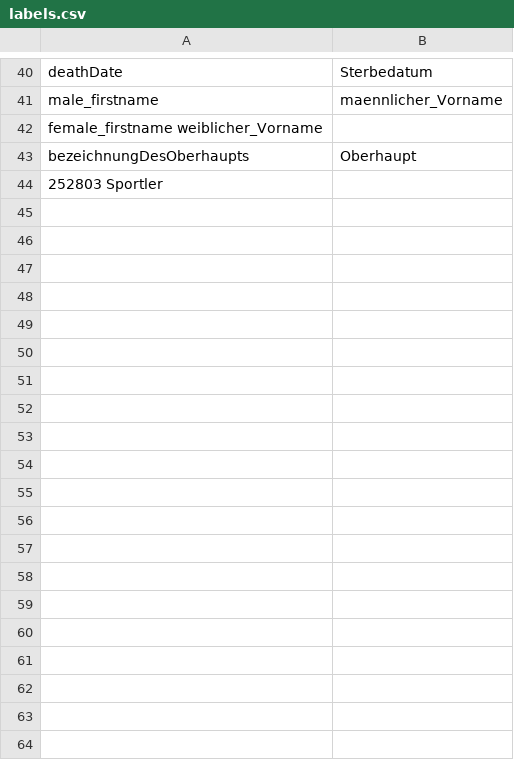
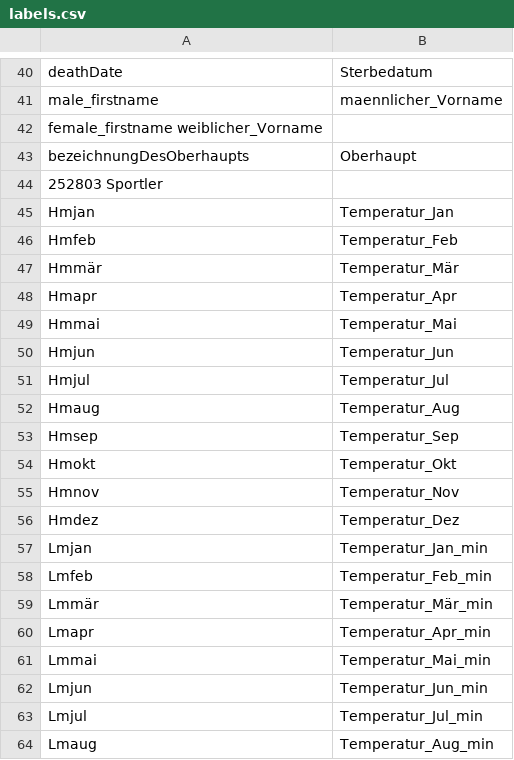
Before and after one commit to pannous/netbase, a CSV file: import/labels.csv, drawn as a sheet; only a part is shown, gaps mark what is left out; the diff covers the shown part only; the diff names each change by its address in the sheet, - before the commit and + after, or states it on an @@ line.

Commit message:
'iTemperatur_Jan'

```diff
--- a/import/labels.csv
+++ b/import/labels.csv
+row 45: Hmjan | Temperatur_Jan
+row 46: Hmfeb | Temperatur_Feb
+row 47: Hmmär | Temperatur_Mär
+row 48: Hmapr | Temperatur_Apr
+row 49: Hmmai | Temperatur_Mai
+row 50: Hmjun | Temperatur_Jun
+row 51: Hmjul | Temperatur_Jul
+row 52: Hmaug | Temperatur_Aug
+row 53: Hmsep | Temperatur_Sep
+row 54: Hmokt | Temperatur_Okt
+row 55: Hmnov | Temperatur_Nov
+row 56: Hmdez | Temperatur_Dez
+row 57: Lmjan | Temperatur_Jan_min
+row 58: Lmfeb | Temperatur_Feb_min
+row 59: Lmmär | Temperatur_Mär_min
+row 60: Lmapr | Temperatur_Apr_min
+row 61: Lmmai | Temperatur_Mai_min
+row 62: Lmjun | Temperatur_Jun_min
+row 63: Lmjul | Temperatur_Jul_min
+row 64: Lmaug | Temperatur_Aug_min
```
Also changed, not shown: 28 added rows elsewhere in this file, 3 other files.
